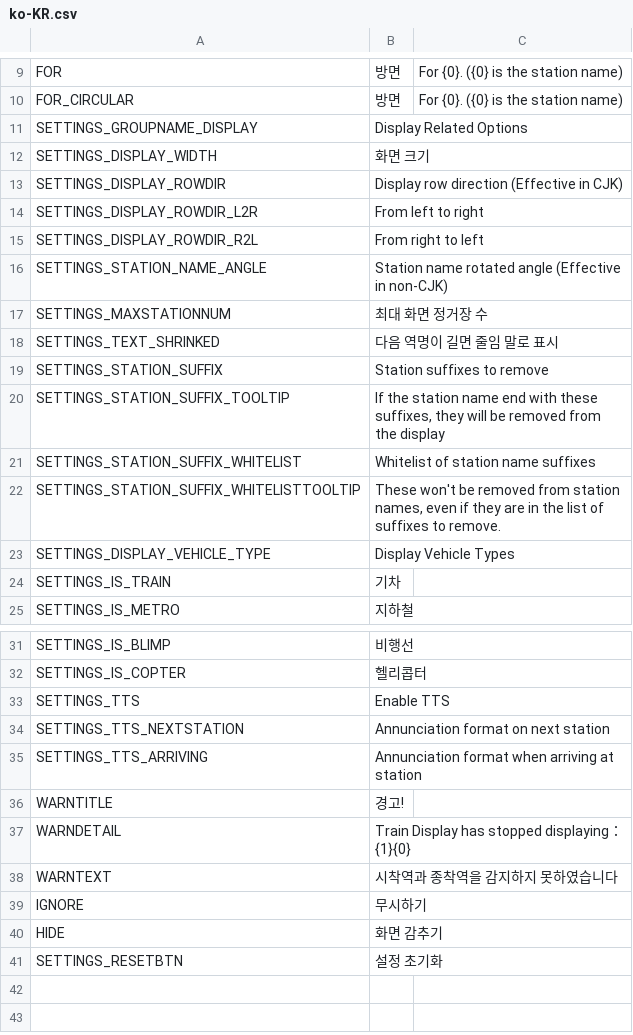
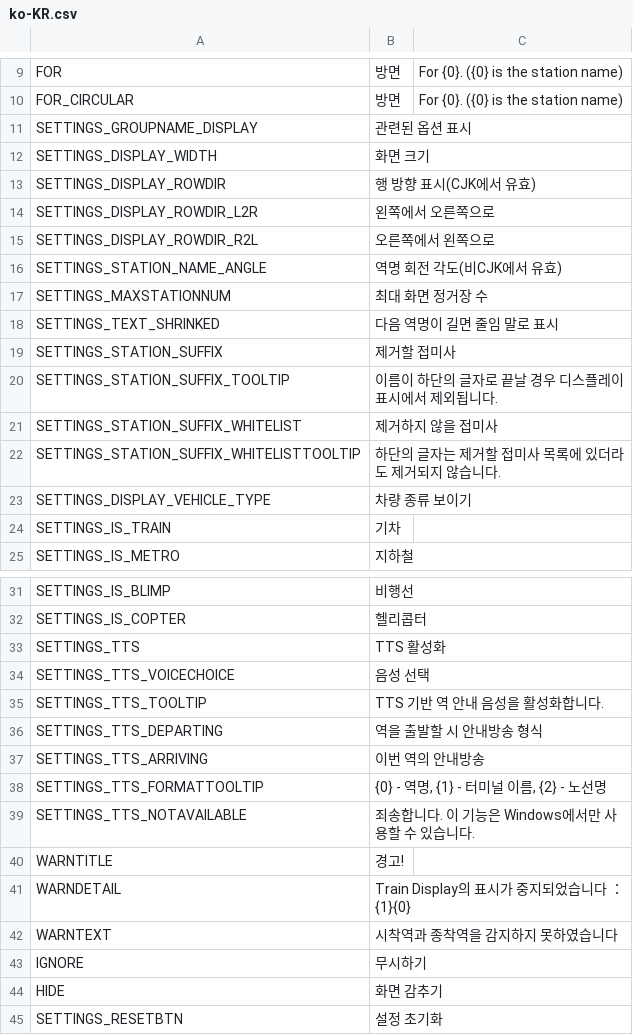
Before and after one commit to will258012/TrainDisplayUpdated, a CSV file: TrainDisplay/Translations/ko-KR.csv, drawn as a sheet; only a part is shown, gaps mark what is left out; the diff covers the shown part only.

```diff
--- a/TrainDisplay/Translations/ko-KR.csv
+++ b/TrainDisplay/Translations/ko-KR.csv
@@ -10,15 +10,15 @@
 "FOR_CIRCULAR","방면","For {0}. ({0} is the station name)"
-"SETTINGS_GROUPNAME_DISPLAY","Display Related Options",""
+"SETTINGS_GROUPNAME_DISPLAY","관련된 옵션 표시",""
 "SETTINGS_DISPLAY_WIDTH","화면 크기",""
-"SETTINGS_DISPLAY_ROWDIR","Display row direction (Effective in CJK)",""
-"SETTINGS_DISPLAY_ROWDIR_L2R","From left to right",""
-"SETTINGS_DISPLAY_ROWDIR_R2L","From right to left",""
-"SETTINGS_STATION_NAME_ANGLE","Station name rotated angle (Effective in non-CJK)",""
+"SETTINGS_DISPLAY_ROWDIR","행 방향 표시(CJK에서 유효)",""
+"SETTINGS_DISPLAY_ROWDIR_L2R","왼쪽에서 오른쪽으로",""
+"SETTINGS_DISPLAY_ROWDIR_R2L","오른쪽에서 왼쪽으로",""
+"SETTINGS_STATION_NAME_ANGLE","역명 회전 각도(비CJK에서 유효)",""
 "SETTINGS_MAXSTATIONNUM","최대 화면 정거장 수",""
 "SETTINGS_TEXT_SHRINKED","다음 역명이 길면 줄임 말로 표시",""
-"SETTINGS_STATION_SUFFIX","Station suffixes to remove",""
-"SETTINGS_STATION_SUFFIX_TOOLTIP","If the station name end with these suffixes, they will be removed from the display",""
-"SETTINGS_STATION_SUFFIX_WHITELIST","Whitelist of station name suffixes",""
-"SETTINGS_STATION_SUFFIX_WHITELISTTOOLTIP","These won't be removed from station names, even if they are in the list of suffixes to remove.",""
-"SETTINGS_DISPLAY_VEHICLE_TYPE","Display Vehicle Types",""
+"SETTINGS_STATION_SUFFIX","제거할 접미사",""
+"SETTINGS_STATION_SUFFIX_TOOLTIP","이름이 하단의 글자로 끝날 경우 디스플레이 표시에서 제외됩니다.",""
+"SETTINGS_STATION_SUFFIX_WHITELIST","제거하지 않을 접미사",""
+"SETTINGS_STATION_SUFFIX_WHITELISTTOOLTIP","하단의 글자는 제거할 접미사 목록에 있더라도 제거되지 않습니다.",""
+"SETTINGS_DISPLAY_VEHICLE_TYPE","차량 종류 보이기",""
 "SETTINGS_IS_TRAIN","기차",""
@@ -32,7 +32,11 @@
 "SETTINGS_IS_COPTER","헬리콥터",""
-"SETTINGS_TTS","Enable TTS",""
-"SETTINGS_TTS_NEXTSTATION","Annunciation format on next station",""
-"SETTINGS_TTS_ARRIVING","Annunciation format when arriving at station",""
+"SETTINGS_TTS","TTS 활성화",""
+"SETTINGS_TTS_VOICECHOICE","음성 선택",""
+"SETTINGS_TTS_TOOLTIP","TTS 기반 역 안내 음성을 활성화합니다.",""
+"SETTINGS_TTS_DEPARTING","역을 출발할 시 안내방송 형식",""
+"SETTINGS_TTS_ARRIVING","이번 역의 안내방송",""
+"SETTINGS_TTS_FORMATTOOLTIP","{0} - 역명, {1} - 터미널 이름, {2} - 노선명",""
+"SETTINGS_TTS_NOTAVAILABLE","죄송합니다. 이 기능은 Windows에서만 사용할 수 있습니다.",""
 "WARNTITLE","경고!",""
-"WARNDETAIL","Train Display has stopped displaying：{1}{0}",""
+"WARNDETAIL","Train Display의 표시가 중지되었습니다 ：{1}{0}",""
 "WARNTEXT","시착역과 종착역을 감지하지 못하였습니다",""
```
Also changed, not shown: 1 edited cell elsewhere in this file, TrainDisplay/Translations/cs-CZ.csv, TrainDisplay/Translations/de-DE.csv, 16 other files.
